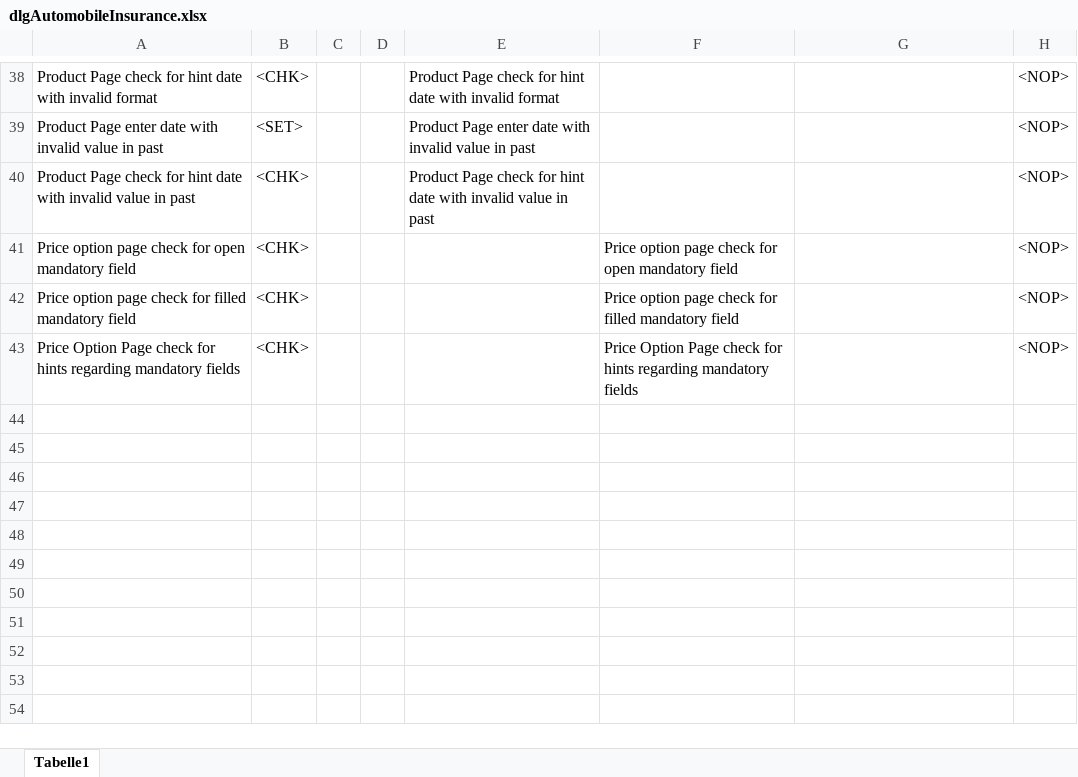
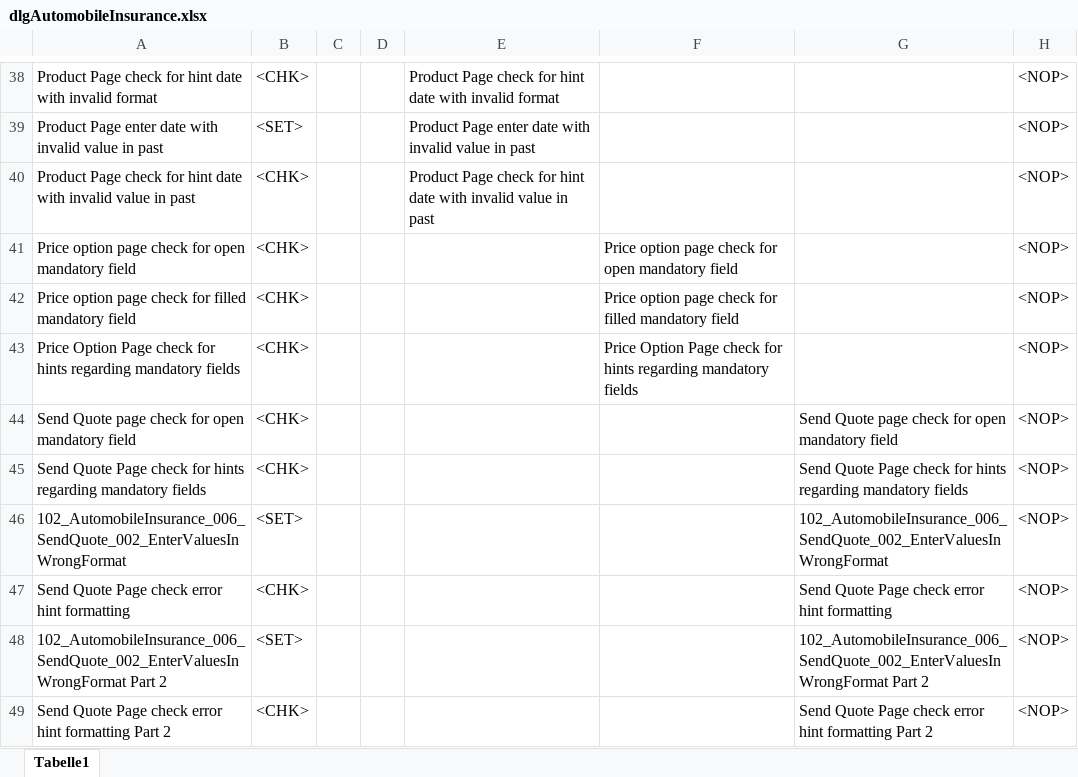
Before and after one commit to fargus68/OnTop, an Excel workbook: Data/Dialogs/dlgAutomobileInsurance.xlsx, sheet Tabelle1, drawn as a sheet; only a part is shown, gaps mark what is left out; values as stored, in another font and other column widths than the file's, no borders; charts and pictures not drawn; the diff names each change by its address in the sheet, - before the commit and + after, or states it on an @@ line.

```diff
--- a/Data/Dialogs/dlgAutomobileInsurance.xlsx (sheet Tabelle1)
+++ b/Data/Dialogs/dlgAutomobileInsurance.xlsx (sheet Tabelle1)
+row 44: Send Quote page check for open mandatory field | <CHK> |  |  |  |  | Send Quote page check for open mandatory field | <NOP>
+row 45: Send Quote Page check for hints regarding mandatory fields | <CHK> |  |  |  |  | Send Quote Page check for hints regarding mandatory fields | <NOP>
+row 46: 102_AutomobileInsurance_006_SendQuote_002_EnterValuesInWrongFormat | <SET> |  |  |  |  | 102_AutomobileInsurance_006_SendQuote_002_EnterValuesInWrongFormat | <NOP>
+row 47: Send Quote Page check error hint formatting | <CHK> |  |  |  |  | Send Quote Page check error hint formatting | <NOP>
+row 48: 102_AutomobileInsurance_006_SendQuote_002_EnterValuesInWrongFormat Part 2 | <SET> |  |  |  |  | 102_AutomobileInsurance_006_SendQuote_002_EnterValuesInWrongFormat Part 2 | <NOP>
+row 49: Send Quote Page check error hint formatting Part 2 | <CHK> |  |  |  |  | Send Quote Page check error hint formatting Part 2 | <NOP>
```
Also changed, not shown: charts or pictures, Data/Dialogs/dlgTruckInsurance.xlsx, Data/Flows/floVehicleInsurance.xlsx, 18 other files.
